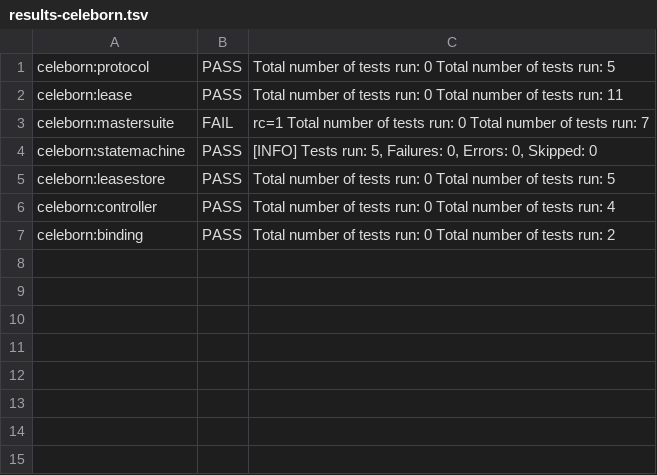
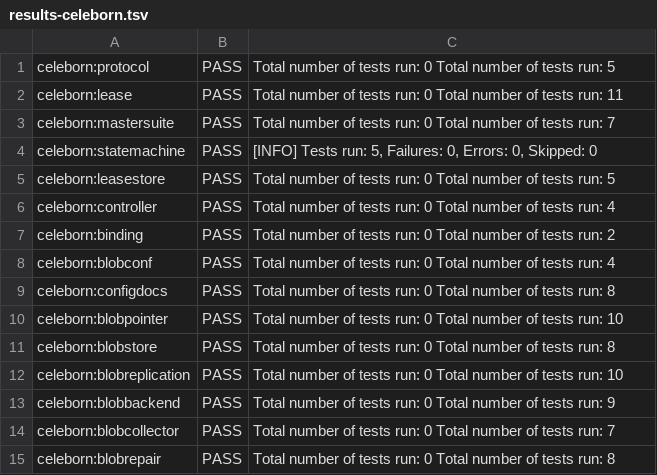
Before and after one commit to unikdahal/spark-resumable-workspace, a TSV file: verification/logs/results-celeborn.tsv, drawn as a sheet.

```diff
--- a/verification/logs/results-celeborn.tsv
+++ b/verification/logs/results-celeborn.tsv
@@ -2,3 +2,3 @@ celeborn:protocol	PASS	Total number of tests run: 0 Total number of tests run: 5
 celeborn:lease	PASS	Total number of tests run: 0 Total number of tests run: 11
-celeborn:mastersuite	FAIL	rc=1 Total number of tests run: 0 Total number of tests run: 7
+celeborn:mastersuite	PASS	Total number of tests run: 0 Total number of tests run: 7
 celeborn:statemachine	PASS	[INFO] Tests run: 5, Failures: 0, Errors: 0, Skipped: 0
@@ -7 +7,9 @@ celeborn:controller	PASS	Total number of tests run: 0 Total number of tests run:
 celeborn:binding	PASS	Total number of tests run: 0 Total number of tests run: 2
+celeborn:blobconf	PASS	Total number of tests run: 0 Total number of tests run: 4
+celeborn:configdocs	PASS	Total number of tests run: 0 Total number of tests run: 8
+celeborn:blobpointer	PASS	Total number of tests run: 0 Total number of tests run: 10
+celeborn:blobstore	PASS	Total number of tests run: 0 Total number of tests run: 8
+celeborn:blobreplication	PASS	Total number of tests run: 0 Total number of tests run: 10
+celeborn:blobbackend	PASS	Total number of tests run: 0 Total number of tests run: 9
+celeborn:blobcollector	PASS	Total number of tests run: 0 Total number of tests run: 7
+celeborn:blobrepair	PASS	Total number of tests run: 0 Total number of tests run: 8
```
Also changed, not shown: 1 other file.
